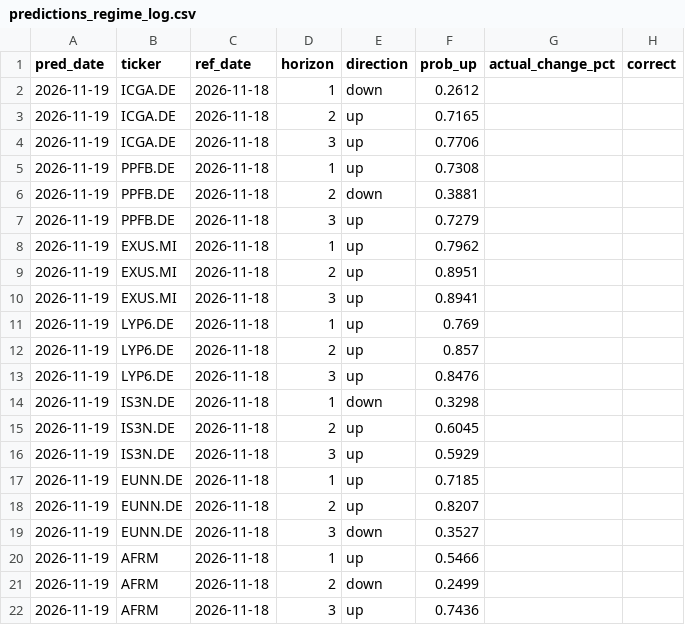
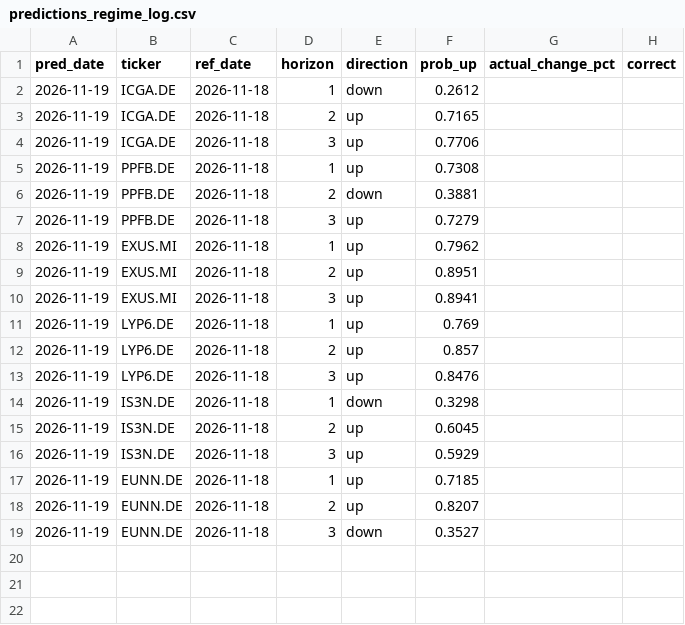
Before and after one commit to srxkatsumi/smart-wallet-ml, a CSV file: output/predictions_regime_log.csv, drawn as a sheet; the diff names each change by its address in the sheet, - before the commit and + after, or states it on an @@ line.

```diff
--- a/output/predictions_regime_log.csv
+++ b/output/predictions_regime_log.csv
-row 20: 2026-11-19 | AFRM | 2026-11-18 | 1 | up | 0.5466
-row 21: 2026-11-19 | AFRM | 2026-11-18 | 2 | down | 0.2499
-row 22: 2026-11-19 | AFRM | 2026-11-18 | 3 | up | 0.7436
```
Also changed, not shown: output/predictions_ampliado_log.csv, output/predictions_volatilidade_log.csv, 48 other files.
